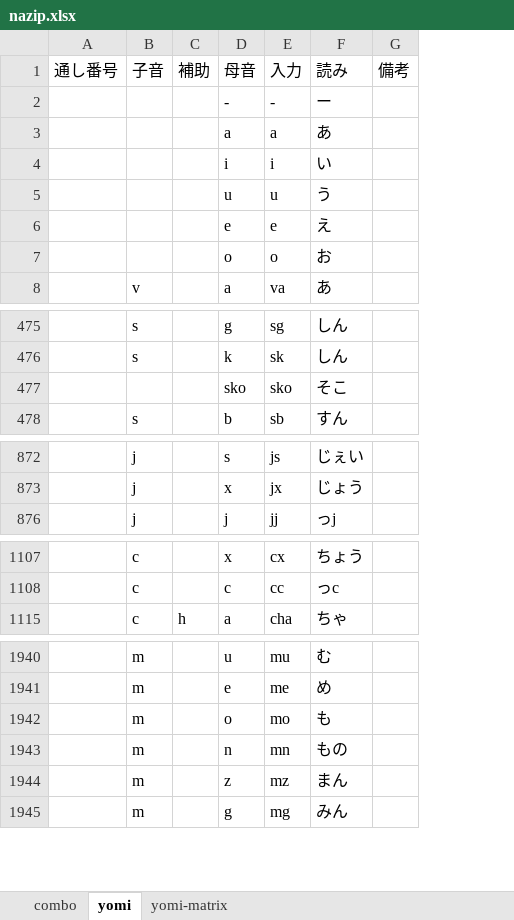
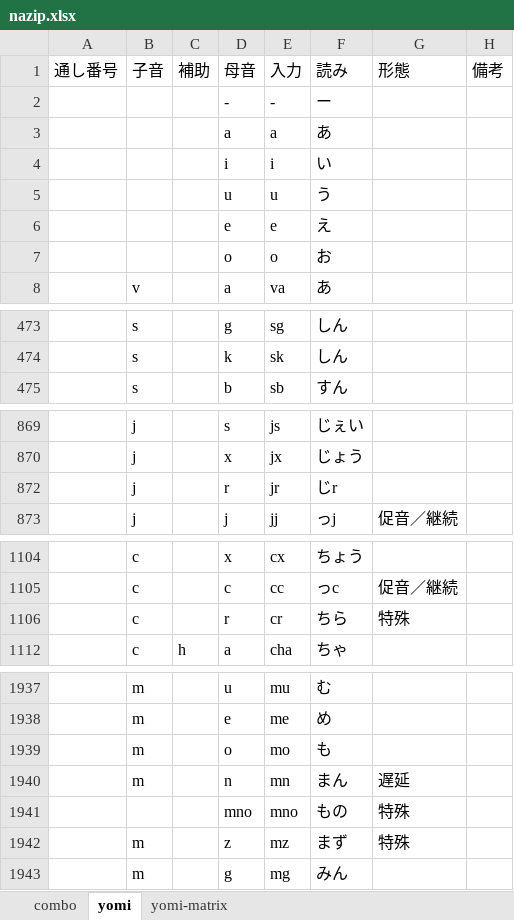
Before and after one commit to rytzk/SharePool, an Excel workbook: nazip.xlsx, sheet yomi, drawn as a sheet; only a part is shown, gaps mark what is left out; values as stored, in another font and other column widths than the file's, no borders; removed rows and columns are numbered as before the commit, all else as after; the diff covers the shown part only; the diff names each change by its address in the sheet, - before the commit and + after, or states it on an @@ line.

```diff
--- a/nazip.xlsx (sheet yomi)
+++ b/nazip.xlsx (sheet yomi)
+column G, row 1: 形態; row 873: 促音／継続; row 1105: 促音／継続; row 1940: 遅延; row 1942: 特殊
-row 477:  |  |  | sko | sko | そこ
+row 872:  | j |  | r | jr | じr
+row 1106:  | c |  | r | cr | ちら | 特殊
-F1940: もの
+F1940: まん
+row 1941:  |  |  | mno | mno | もの | 特殊
-F1942: まん
+F1942: まず
```
Also changed, not shown: 2 added rows, 9 removed rows and 7 edited cells elsewhere in this sheet, sheet yomi-matrix, 1 other file.
